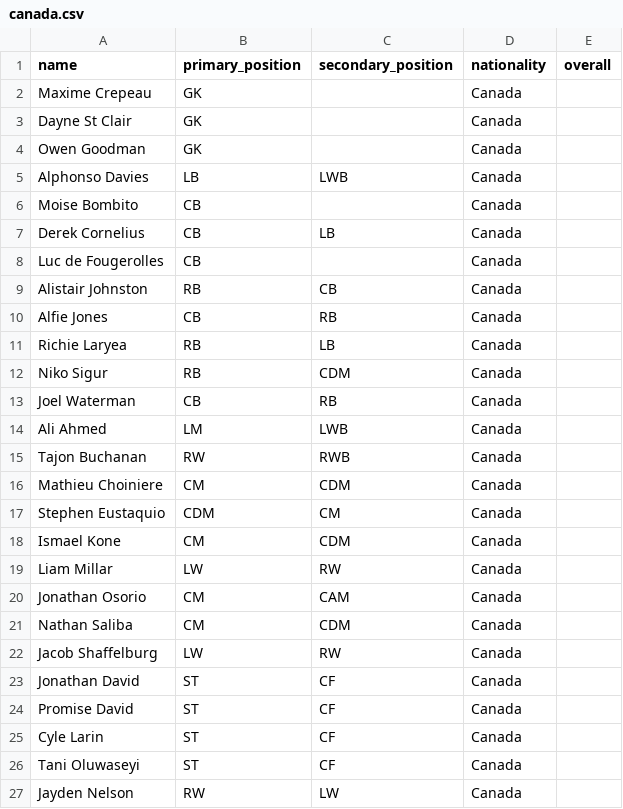
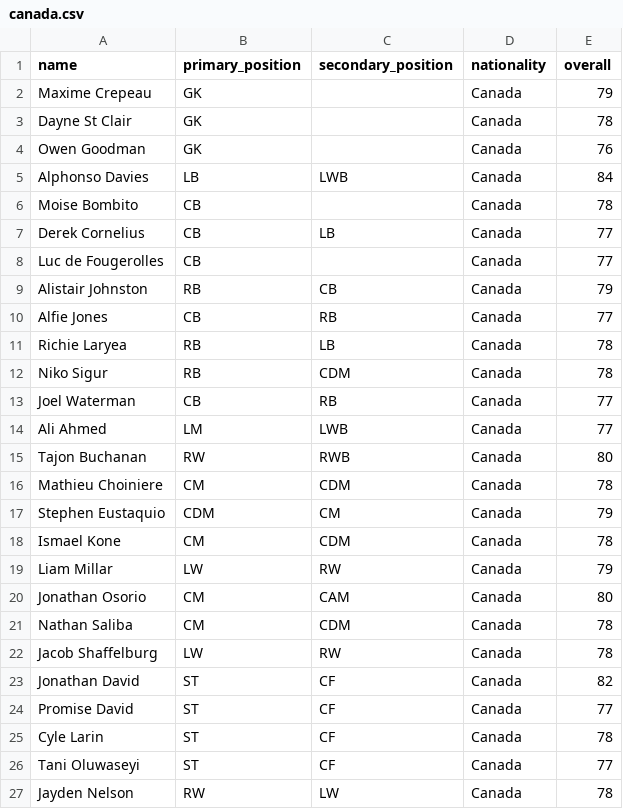
Before and after one commit to SadmanSakibKhan11/KickoffXI, a CSV file: data/teams/canada.csv, drawn as a sheet.

```diff
--- a/data/teams/canada.csv
+++ b/data/teams/canada.csv
@@ -1,27 +1,27 @@
 name,primary_position,secondary_position,nationality,overall
-Maxime Crepeau,GK,,Canada,
-Dayne St Clair,GK,,Canada,
-Owen Goodman,GK,,Canada,
-Alphonso Davies,LB,LWB,Canada,
-Moise Bombito,CB,,Canada,
-Derek Cornelius,CB,LB,Canada,
-Luc de Fougerolles,CB,,Canada,
-Alistair Johnston,RB,CB,Canada,
-Alfie Jones,CB,RB,Canada,
-Richie Laryea,RB,LB,Canada,
-Niko Sigur,RB,CDM,Canada,
-Joel Waterman,CB,RB,Canada,
-Ali Ahmed,LM,LWB,Canada,
-Tajon Buchanan,RW,RWB,Canada,
-Mathieu Choiniere,CM,CDM,Canada,
-Stephen Eustaquio,CDM,CM,Canada,
-Ismael Kone,CM,CDM,Canada,
-Liam Millar,LW,RW,Canada,
-Jonathan Osorio,CM,CAM,Canada,
-Nathan Saliba,CM,CDM,Canada,
-Jacob Shaffelburg,LW,RW,Canada,
-Jonathan David,ST,CF,Canada,
-Promise David,ST,CF,Canada,
-Cyle Larin,ST,CF,Canada,
-Tani Oluwaseyi,ST,CF,Canada,
-Jayden Nelson,RW,LW,Canada,
+Maxime Crepeau,GK,,Canada,79
+Dayne St Clair,GK,,Canada,78
+Owen Goodman,GK,,Canada,76
+Alphonso Davies,LB,LWB,Canada,84
+Moise Bombito,CB,,Canada,78
+Derek Cornelius,CB,LB,Canada,77
+Luc de Fougerolles,CB,,Canada,77
+Alistair Johnston,RB,CB,Canada,79
+Alfie Jones,CB,RB,Canada,77
+Richie Laryea,RB,LB,Canada,78
+Niko Sigur,RB,CDM,Canada,78
+Joel Waterman,CB,RB,Canada,77
+Ali Ahmed,LM,LWB,Canada,77
+Tajon Buchanan,RW,RWB,Canada,80
+Mathieu Choiniere,CM,CDM,Canada,78
+Stephen Eustaquio,CDM,CM,Canada,79
+Ismael Kone,CM,CDM,Canada,78
+Liam Millar,LW,RW,Canada,79
+Jonathan Osorio,CM,CAM,Canada,80
+Nathan Saliba,CM,CDM,Canada,78
+Jacob Shaffelburg,LW,RW,Canada,78
+Jonathan David,ST,CF,Canada,82
+Promise David,ST,CF,Canada,77
+Cyle Larin,ST,CF,Canada,78
+Tani Oluwaseyi,ST,CF,Canada,77
+Jayden Nelson,RW,LW,Canada,78
```
Also changed, not shown: data/teams/belgium.csv, data/teams/germany.csv, 20 other files.
